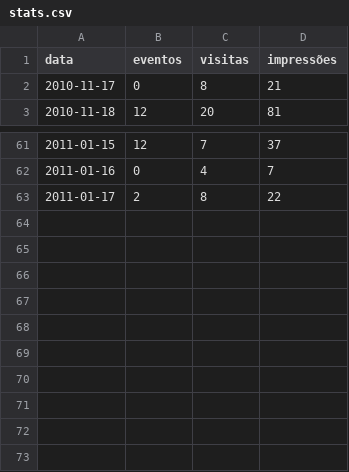
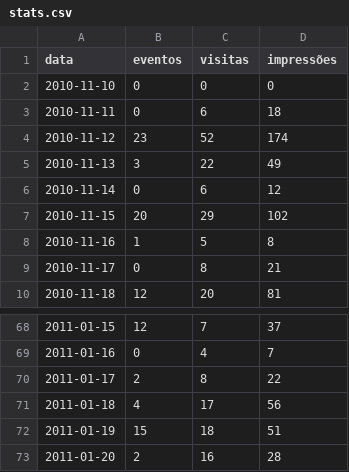
Before and after one commit to cogroo/cogroo-community, a CSV file: src/main/webapp/WEB-INF/csv/stats.csv, drawn as a sheet; only a part is shown, gaps mark what is left out; the diff names each change by its address in the sheet, - before the commit and + after, or states it on an @@ line.

```diff
--- a/src/main/webapp/WEB-INF/csv/stats.csv
+++ b/src/main/webapp/WEB-INF/csv/stats.csv
+row 2: 2010-11-10 | 0 | 0 | 0
+row 3: 2010-11-11 | 0 | 6 | 18
+row 4: 2010-11-12 | 23 | 52 | 174
+row 5: 2010-11-13 | 3 | 22 | 49
+row 6: 2010-11-14 | 0 | 6 | 12
+row 7: 2010-11-15 | 20 | 29 | 102
+row 8: 2010-11-16 | 1 | 5 | 8
+row 71: 2011-01-18 | 4 | 17 | 56
+row 72: 2011-01-19 | 15 | 18 | 51
+row 73: 2011-01-20 | 2 | 16 | 28
```
Also changed, not shown: 1 other file.
